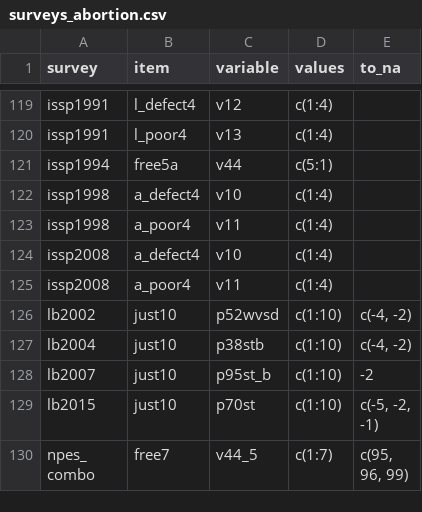
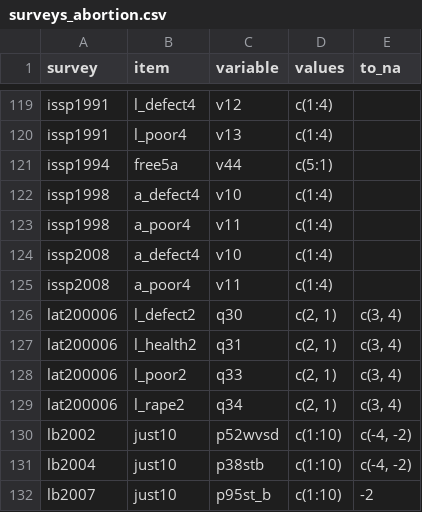
Before and after one commit to fsolt/dcpo_gayrights, a CSV file: data-raw/surveys_abortion.csv, drawn as a sheet; only a part is shown, gaps mark what is left out; the shorter side is filled out with more unchanged rows; the diff names each change by its address in the sheet, - before the commit and + after, or states it on an @@ line.

```diff
--- a/data-raw/surveys_abortion.csv
+++ b/data-raw/surveys_abortion.csv
+row 126: lat200006 | l_defect2 | q30 | c(2, 1) | c(3, 4)
+row 127: lat200006 | l_health2 | q31 | c(2, 1) | c(3, 4)
+row 128: lat200006 | l_poor2 | q33 | c(2, 1) | c(3, 4)
+row 129: lat200006 | l_rape2 | q34 | c(2, 1) | c(3, 4)
```
Also changed, not shown: data-raw/surveys_gm.csv.
